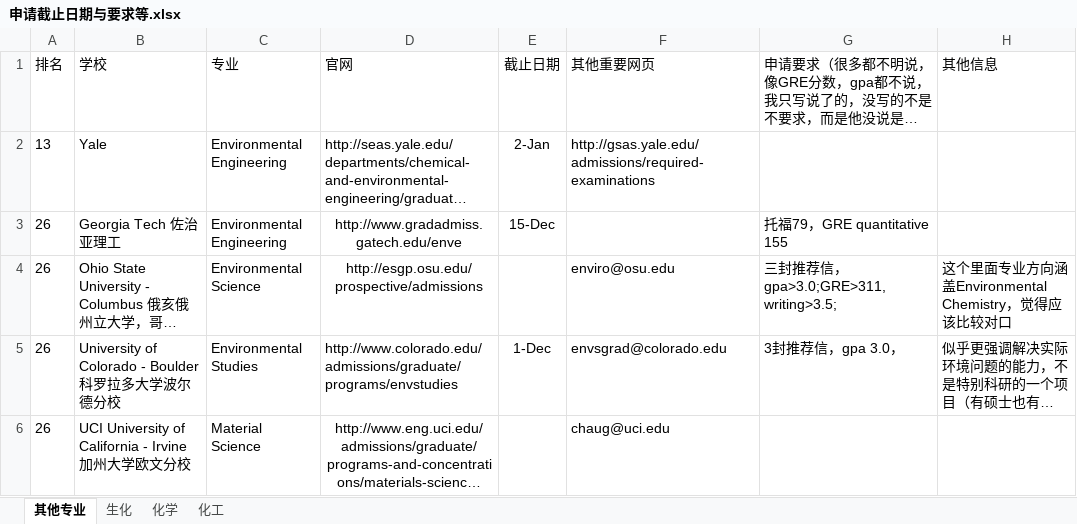
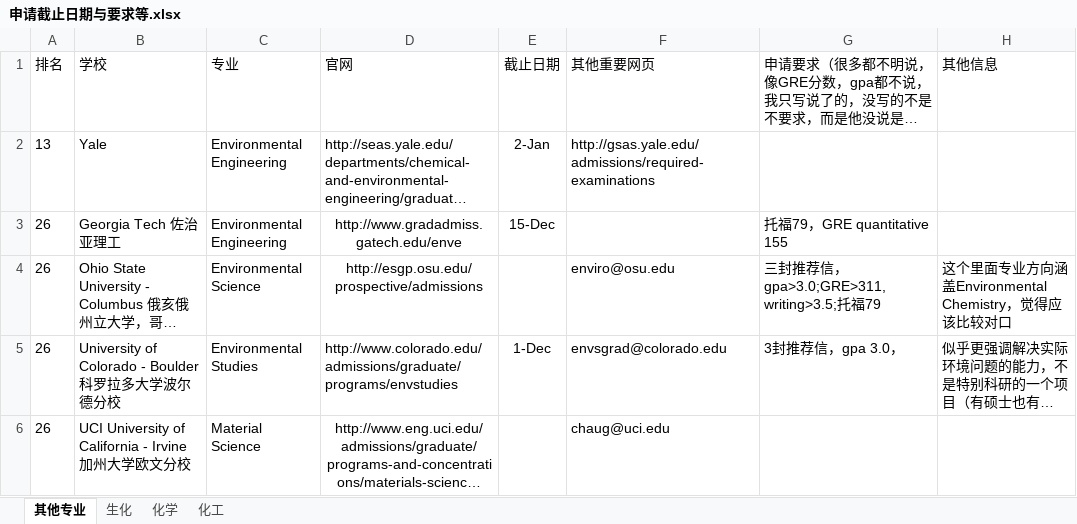
Before and after one commit to LiuRuiQi/2015-Application-of-US-Chemistry-Grad-Schools, an Excel workbook: 申请截止日期与要求等.xlsx, sheet 其他专业, drawn as a sheet; long unchanged cells end in …; values as stored, in another font and other column widths than the file's, no borders; conditional formats not drawn; the diff names each change by its address in the sheet, - before the commit and + after, or states it on an @@ line.

```diff
--- a/申请截止日期与要求等.xlsx (sheet 其他专业)
+++ b/申请截止日期与要求等.xlsx (sheet 其他专业)
-G4: 三封推荐信，gpa>3.0;GRE>311,writing>3.5;
+G4: 三封推荐信，gpa>3.0;GRE>311,writing>3.5;托福79
```
Also changed, not shown: sheet 化学, sheet 化工, 1 other file.
